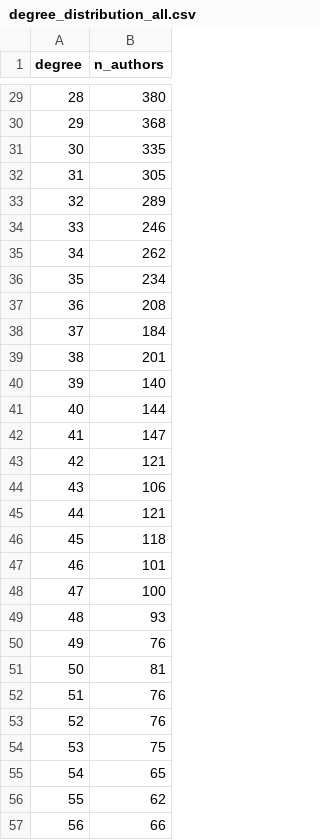
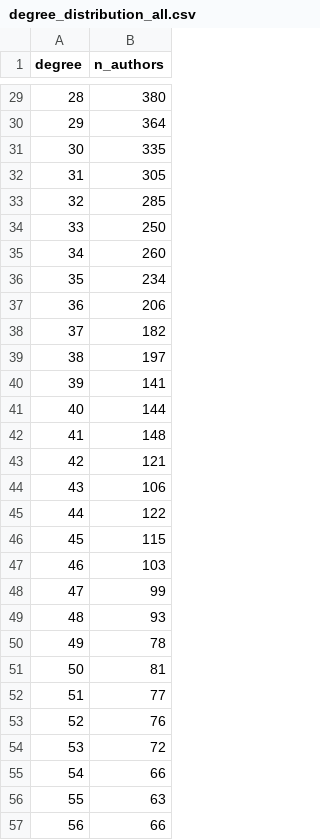
Before and after one commit to mithizs08/collab-link-prediction, a CSV file: report/data_audit/degree_distribution_all.csv, drawn as a sheet; only a part is shown, gaps mark what is left out; the diff covers the shown part only.

```diff
--- a/report/data_audit/degree_distribution_all.csv
+++ b/report/data_audit/degree_distribution_all.csv
@@ -29,29 +29,29 @@ degree,n_authors
 28,380
-29,368
+29,364
 30,335
 31,305
-32,289
-33,246
-34,262
+32,285
+33,250
+34,260
 35,234
-36,208
-37,184
-38,201
-39,140
+36,206
+37,182
+38,197
+39,141
 40,144
-41,147
+41,148
 42,121
 43,106
-44,121
-45,118
-46,101
-47,100
+44,122
+45,115
+46,103
+47,99
 48,93
-49,76
+49,78
 50,81
-51,76
+51,77
 52,76
-53,75
-54,65
-55,62
+53,72
+54,66
+55,63
 56,66
```
Also changed, not shown: 8 added rows, 15 removed rows and 136 edited cells elsewhere in this file, report/data_audit/degree_distribution_uts.csv, report/data_audit/missingness.csv, 19 other files.
